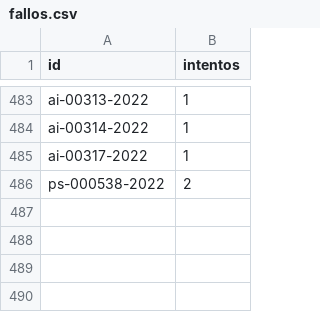
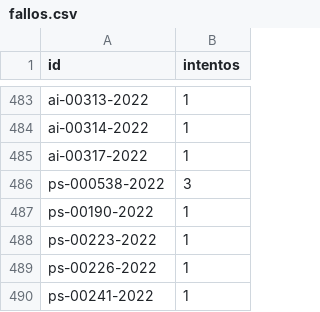
Before and after one commit to landres-gespro/aepd-tracker, a CSV file: data/history/fallos.csv, drawn as a sheet; only a part is shown, gaps mark what is left out.

```diff
--- a/data/history/fallos.csv
+++ b/data/history/fallos.csv
@@ -485,2 +485,6 @@ ai-00314-2022,1
 ai-00317-2022,1
-ps-000538-2022,2
+ps-000538-2022,3
+ps-00190-2022,1
+ps-00223-2022,1
+ps-00226-2022,1
+ps-00241-2022,1
```
Also changed, not shown: 1 other file.
